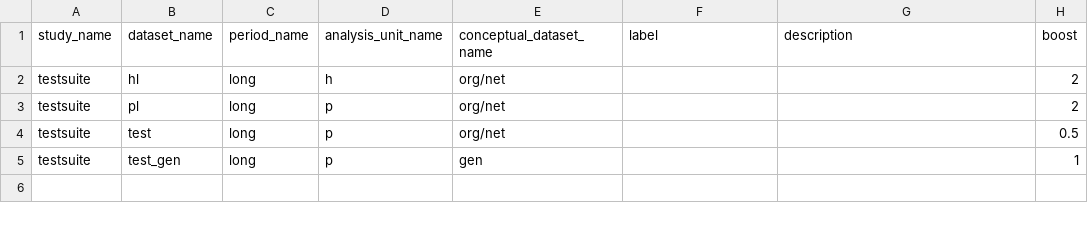
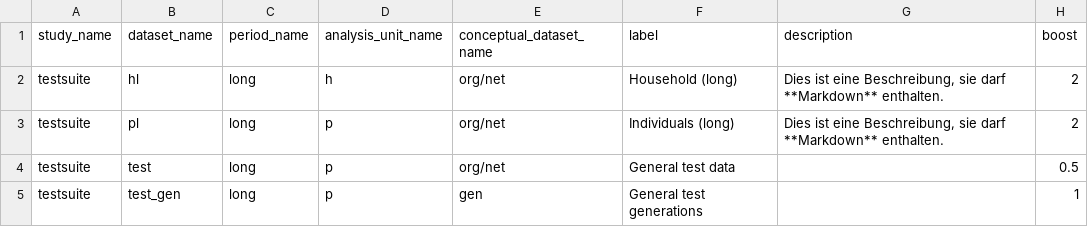
Before and after one commit to ddionrails/testsuite, a CSV file: ddionrails/datasets.csv, drawn as a sheet.

Commit message:
Update datasets

```diff
--- a/ddionrails/datasets.csv
+++ b/ddionrails/datasets.csv
@@ -1,5 +1,5 @@
 study_name,dataset_name,period_name,analysis_unit_name,conceptual_dataset_name,label,description,boost
-testsuite,hl,long,h,org/net,,,2
-testsuite,pl,long,p,org/net,,,2
-testsuite,test,long,p,org/net,,,0.5
-testsuite,test_gen,long,p,gen,,,1
+testsuite,hl,long,h,org/net,Household (long),"Dies ist eine Beschreibung, sie darf **Markdown** enthalten.",2
+testsuite,pl,long,p,org/net,Individuals (long),"Dies ist eine Beschreibung, sie darf **Markdown** enthalten.",2
+testsuite,test,long,p,org/net,General test data,,0.5
+testsuite,test_gen,long,p,gen,General test generations,,1
```
